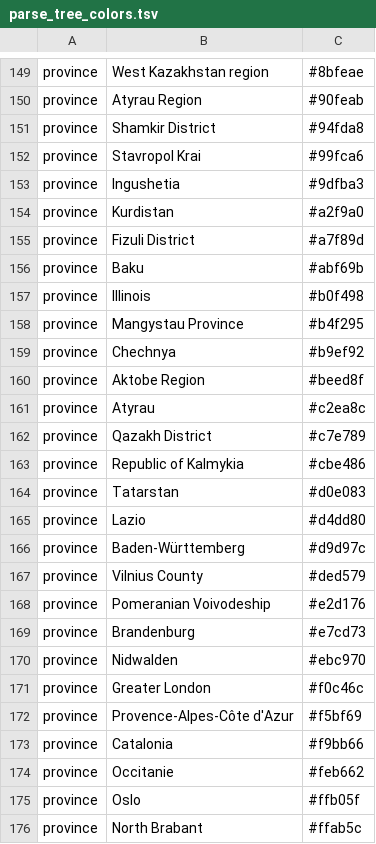
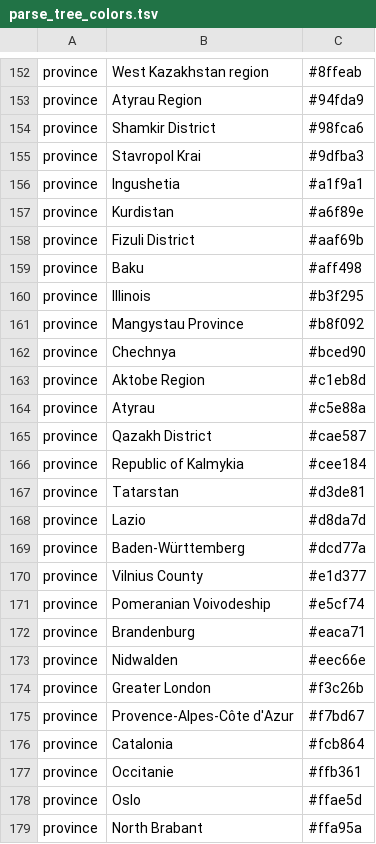
Before and after one commit to ktmeaton/plague-phylogeography, a TSV file: docs/results/latest/parse_tree/parse_tree_colors.tsv, drawn as a sheet; only a part is shown, gaps mark what is left out; addresses are those after the commit; the diff covers the shown part only; the diff names each change by its address in the sheet, - before the commit and + after, or states it on an @@ line.

```diff
--- a/docs/results/latest/parse_tree/parse_tree_colors.tsv
+++ b/docs/results/latest/parse_tree/parse_tree_colors.tsv
-C152: #8bfeae
+C152: #8ffeab
-C153: #90feab
+C153: #94fda9
-C154: #94fda8
+C154: #98fca6
-C155: #99fca6
+C155: #9dfba3
-C156: #9dfba3
+C156: #a1f9a1
-C157: #a2f9a0
+C157: #a6f89e
-C158: #a7f89d
+C158: #aaf69b
-C159: #abf69b
+C159: #aff498
-C160: #b0f498
+C160: #b3f295
-C161: #b4f295
+C161: #b8f092
-C162: #b9ef92
+C162: #bced90
-C163: #beed8f
+C163: #c1eb8d
-C164: #c2ea8c
+C164: #c5e88a
-C165: #c7e789
+C165: #cae587
-C166: #cbe486
+C166: #cee184
-C167: #d0e083
+C167: #d3de81
-C168: #d4dd80
+C168: #d8da7d
-C169: #d9d97c
+C169: #dcd77a
-C170: #ded579
+C170: #e1d377
-C171: #e2d176
+C171: #e5cf74
-C172: #e7cd73
+C172: #eaca71
-C173: #ebc970
+C173: #eec66e
-C174: #f0c46c
+C174: #f3c26b
-C175: #f5bf69
+C175: #f7bd67
-C176: #f9bb66
+C176: #fcb864
-C177: #feb662
+C177: #ffb361
-C178: #ffb05f
+C178: #ffae5d
-C179: #ffab5c
+C179: #ffa95a
```
Also changed, not shown: 6 added rows, 3 removed rows and 108 edited cells elsewhere in this file, docs/results/latest/parse_tree/parse_tree.tsv, docs/results/latest/parse_tree/parse_tree_latlon.tsv, 11 other files.
